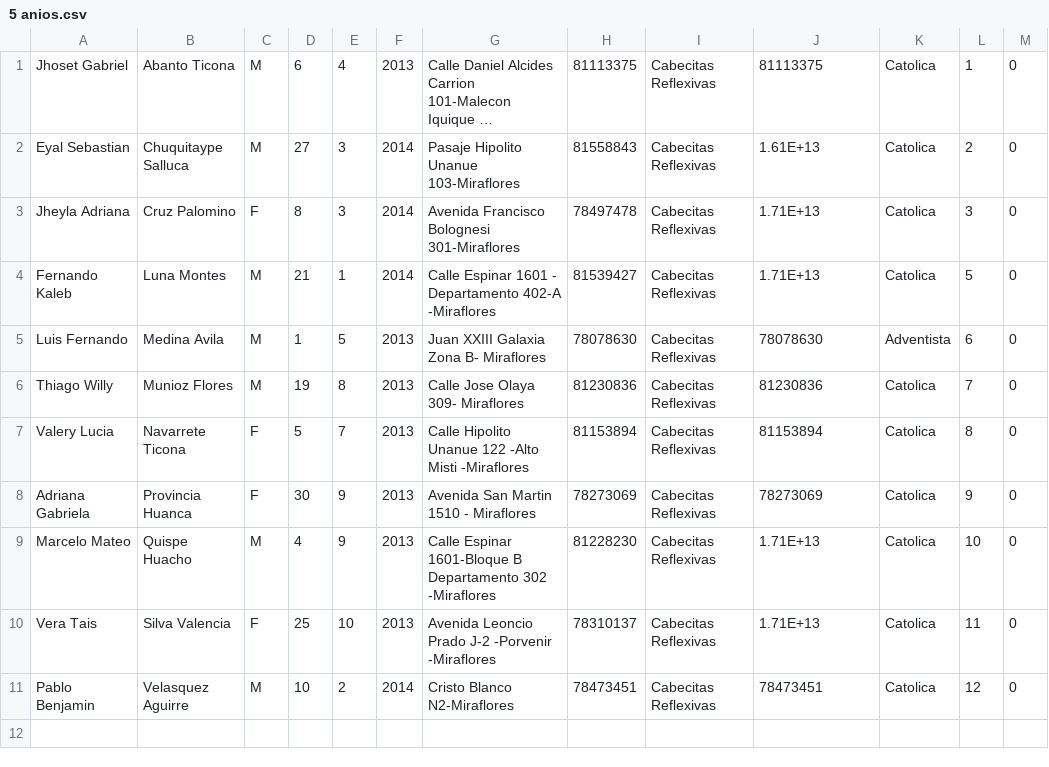
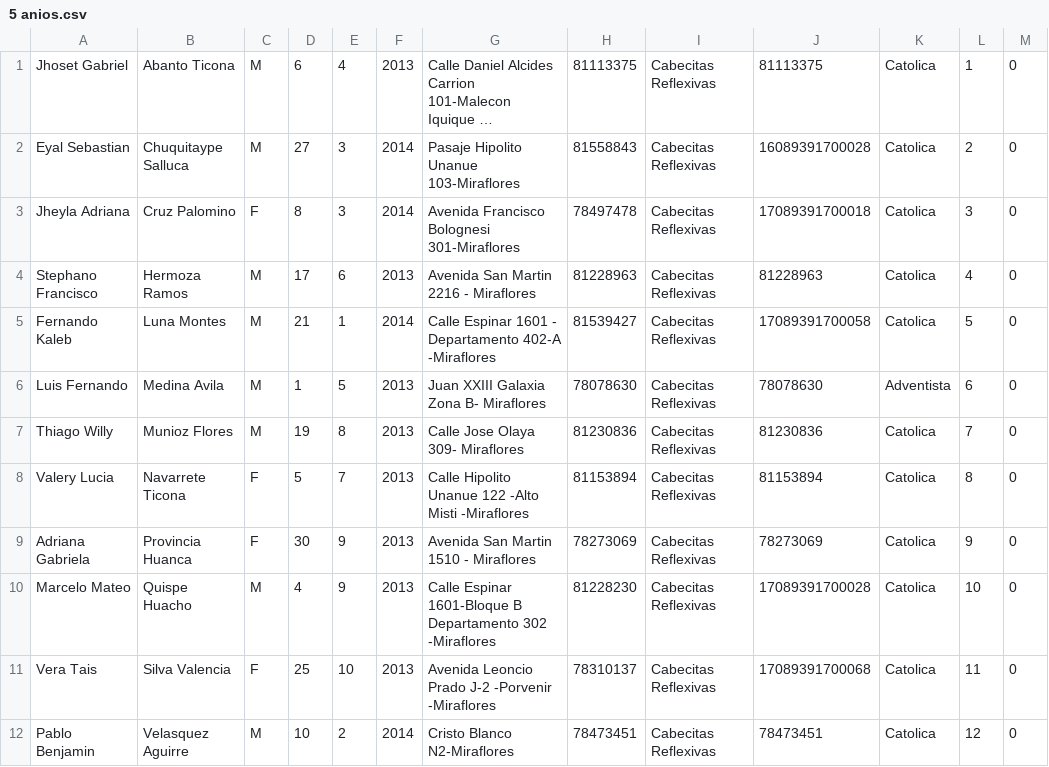
Before and after one commit to AlgolSCM/dataBase, a CSV file: archivos/alumnos/5 anios.csv, drawn as a sheet; long unchanged cells end in …; addresses are those after the commit; the diff names each change by its address in the sheet, - before the commit and + after, or states it on an @@ line.

```diff
--- a/archivos/alumnos/5 anios.csv
+++ b/archivos/alumnos/5 anios.csv
-J2: 1.61E+13
+J2: 16089391700028
-J3: 1.71E+13
+J3: 17089391700018
+row 4: Stephano Francisco | Hermoza Ramos | M | 17 | 6 | 2013 | Avenida San Martin 2216 - Miraflores | 81228963 | Cabecitas Reflexivas | 81228963 | Catolica | 4 | 0
-J5: 1.71E+13
+J5: 17089391700058
-J10: 1.71E+13
+J10: 17089391700028
-J11: 1.71E+13
+J11: 17089391700068
```
Also changed, not shown: archivos/alumnos/2 anios.csv, archivos/expediente/5 anios.csv, 21 other files.
